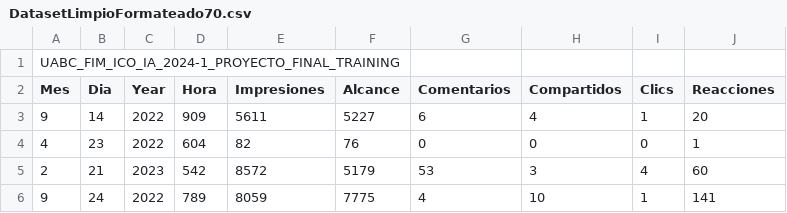
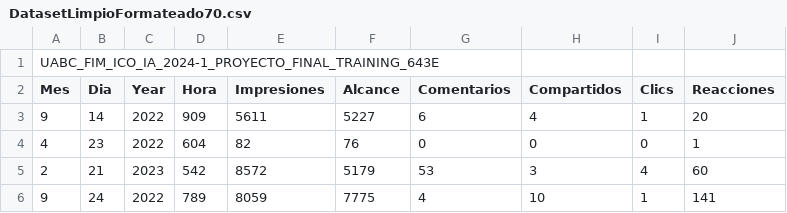
Before and after one commit to Lottodo/ProyectoFinalIA, a CSV file: KNN/resources/DatasetLimpioFormateado70.csv, drawn as a sheet; only a part is shown.

```diff
--- a/KNN/resources/DatasetLimpioFormateado70.csv
+++ b/KNN/resources/DatasetLimpioFormateado70.csv
@@ -1,2 +1,2 @@
-UABC_FIM_ICO_IA_2024-1_PROYECTO_FINAL_TRAINING
+UABC_FIM_ICO_IA_2024-1_PROYECTO_FINAL_TRAINING_643E
 Mes,Dia,Year,Hora,Impresiones,Alcance,Comentarios,Compartidos,Clics,Reacciones
```
Also changed, not shown: KNN/resources/DatasetLimpioFormateado.csv, KNN/resources/DatasetLimpioFormateado30.csv, 5 other files.
